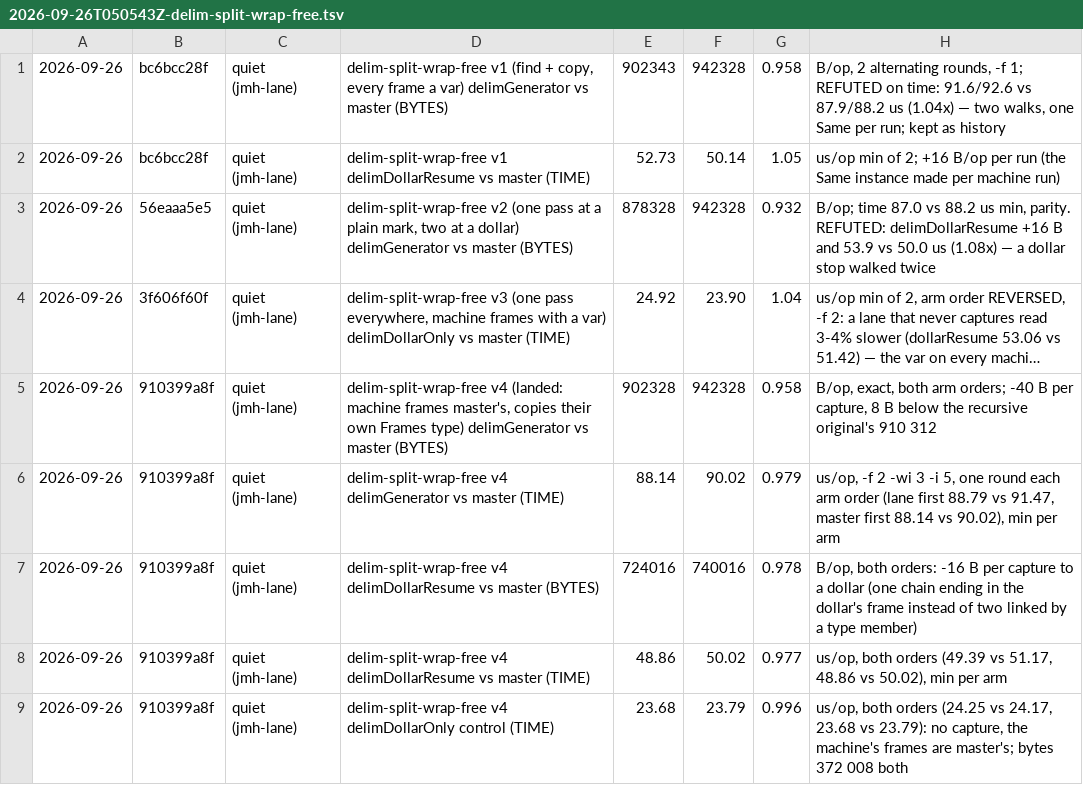
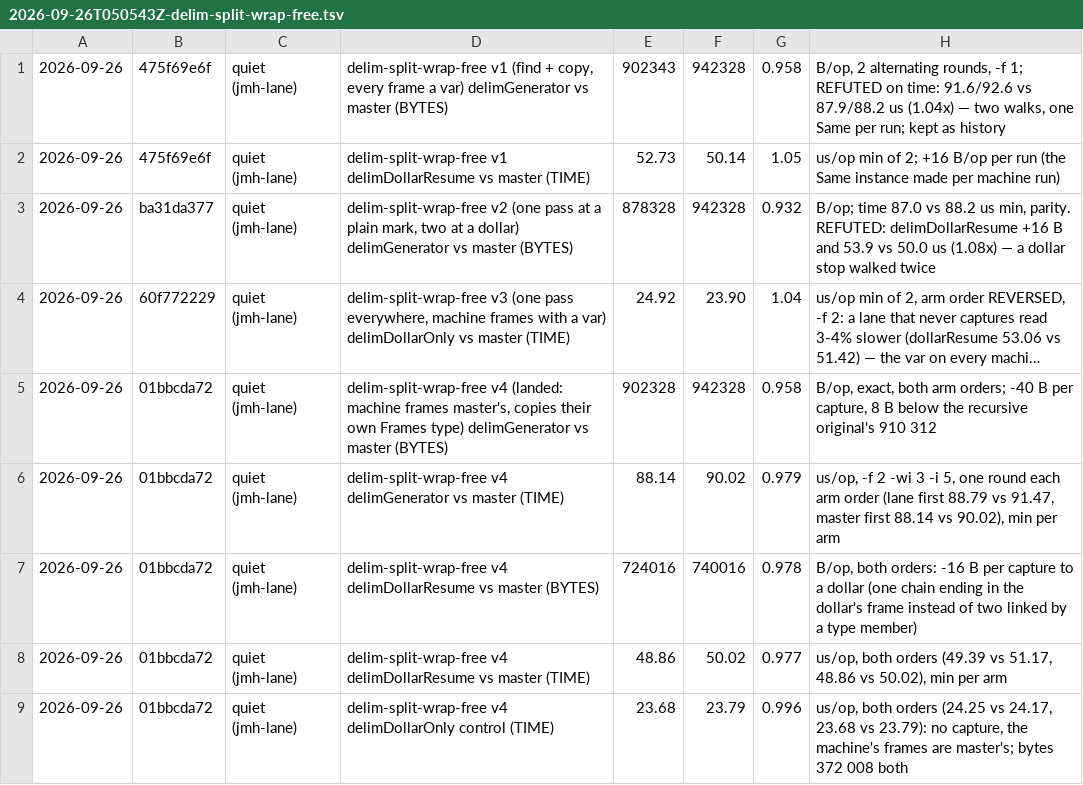
Before and after one commit to sergey-scherbina/okay, a TSV file: src/jmh/history.d/2026-09-26T050543Z-delim-split-wrap-free.tsv, drawn as a sheet; long unchanged cells end in …; the diff names each change by its address in the sheet, - before the commit and + after, or states it on an @@ line.

```diff
--- a/src/jmh/history.d/2026-09-26T050543Z-delim-split-wrap-free.tsv
+++ b/src/jmh/history.d/2026-09-26T050543Z-delim-split-wrap-free.tsv
-B1:B2: bc6bcc28f
+B1:B2: 475f69e6f
-B3: 56eaaa5e5
+B3: ba31da377
-B4: 3f606f60f
+B4: 60f772229
-B5:B9: 910399a8f
+B5:B9: 01bbcda72
```
